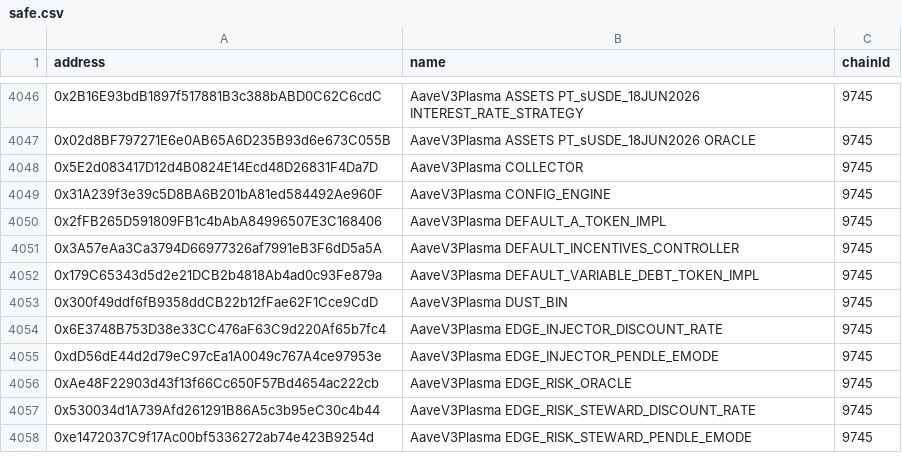
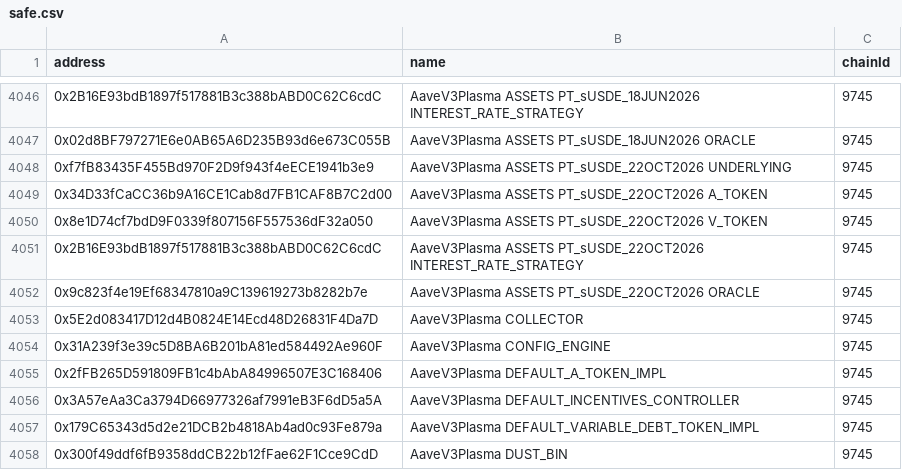
Before and after one commit to TokenLogic-com-au/aave-address-book, a CSV file: safe.csv, drawn as a sheet; only a part is shown, gaps mark what is left out; the shorter side is filled out with more unchanged rows.

```diff
--- a/safe.csv
+++ b/safe.csv
@@ -4047,2 +4047,7 @@ address,name,chainId
 0x02d8BF797271E6e0AB65A6D235B93d6e673C055B,AaveV3Plasma ASSETS PT_sUSDE_18JUN2026 ORACLE,9745
+0xf7fB83435F455Bd970F2D9f943f4eECE1941b3e9,AaveV3Plasma ASSETS PT_sUSDE_22OCT2026 UNDERLYING,9745
+0x34D33fCaCC36b9A16CE1Cab8d7FB1CAF8B7C2d00,AaveV3Plasma ASSETS PT_sUSDE_22OCT2026 A_TOKEN,9745
+0x8e1D74cf7bdD9F0339f807156F557536dF32a050,AaveV3Plasma ASSETS PT_sUSDE_22OCT2026 V_TOKEN,9745
+0x2B16E93bdB1897f517881B3c388bABD0C62C6cdC,AaveV3Plasma ASSETS PT_sUSDE_22OCT2026 INTEREST_RATE_STRATEGY,9745
+0x9c823f4e19Ef68347810a9C139619273b8282b7e,AaveV3Plasma ASSETS PT_sUSDE_22OCT2026 ORACLE,9745
 0x5E2d083417D12d4B0824E14Ecd48D26831F4Da7D,AaveV3Plasma COLLECTOR,9745
```
Also changed, not shown: 3 other files.
